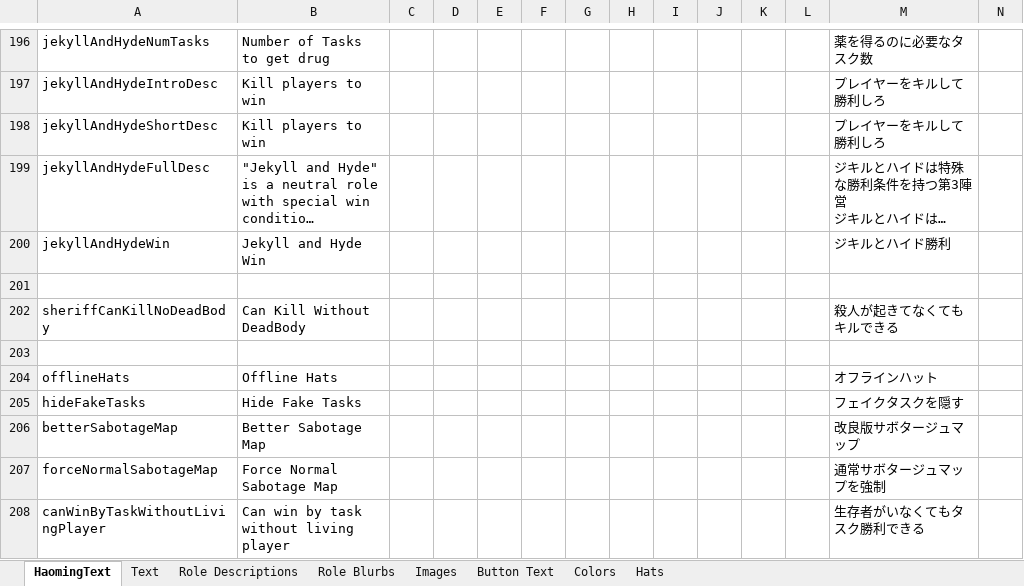
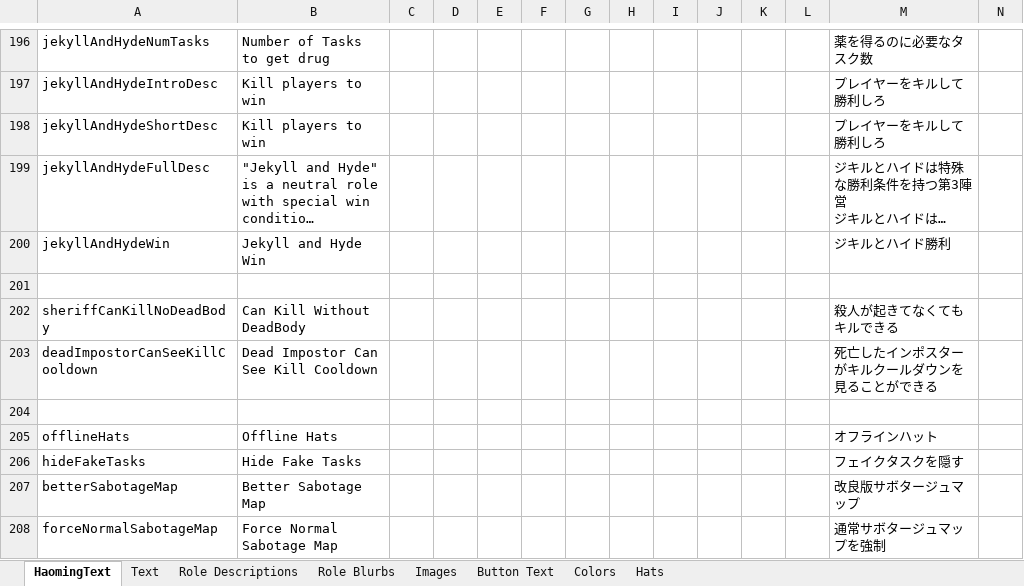
Before and after one commit to Ra2Com/TOR-GM-H_RamboPlay, an Excel workbook: Strings.xlsx, sheet HaomingText, drawn as a sheet; only a part is shown, gaps mark what is left out; the shorter side is filled out with more unchanged rows; long unchanged cells end in …; values as stored, in another font and other column widths than the file's, no borders; charts and pictures not drawn; rows hold the shown columns only; the diff names each change by its address in the sheet, - before the commit and + after, or states it on an @@ line.

```diff
--- a/Strings.xlsx (sheet HaomingText)
+++ b/Strings.xlsx (sheet HaomingText)
+row 203: deadImpostorCanSeeKillCooldown | Dead Impostor Can See Kill Cooldown |  |  |  |  |  |  |  |  |  |  | 死亡したインポスターがキルクールダウンを見ることができる
```
Also changed, not shown: 3 other files.
